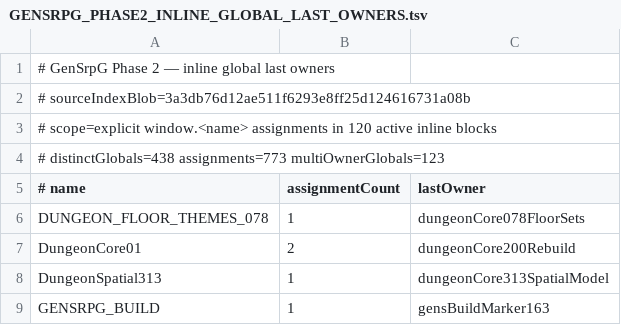
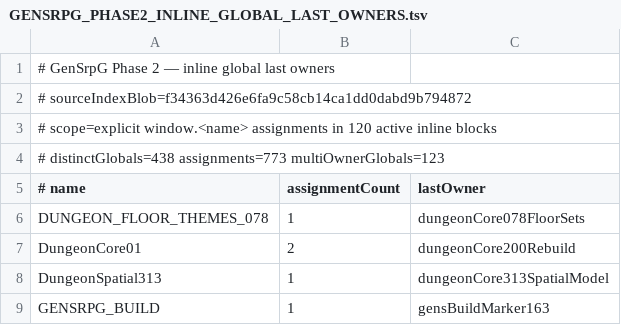
Before and after one commit to slyen4425-cloud/Zombicide-40k, a TSV file: docs/GENSRPG_PHASE2_INLINE_GLOBAL_LAST_OWNERS.tsv, drawn as a sheet; only a part is shown.

Commit message:
docs: advance inline global owner table blob after Capture routing fix

```diff
--- a/docs/GENSRPG_PHASE2_INLINE_GLOBAL_LAST_OWNERS.tsv
+++ b/docs/GENSRPG_PHASE2_INLINE_GLOBAL_LAST_OWNERS.tsv
@@ -1,3 +1,3 @@
 # GenSrpG Phase 2 — inline global last owners
-# sourceIndexBlob=3a3db76d12ae511f6293e8ff25d124616731a08b
+# sourceIndexBlob=f34363d426e6fa9c58cb14ca1dd0dabd9b794872
 # scope=explicit window.<name> assignments in 120 active inline blocks
```
